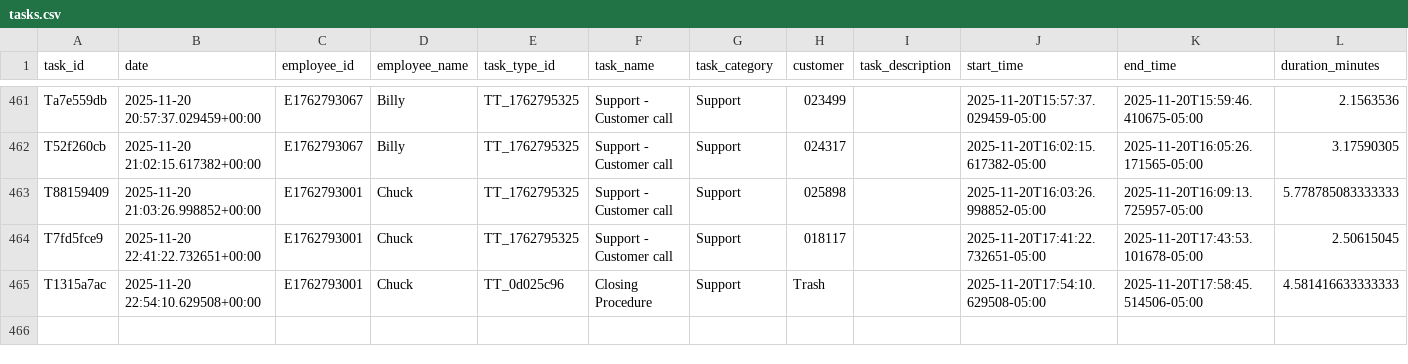
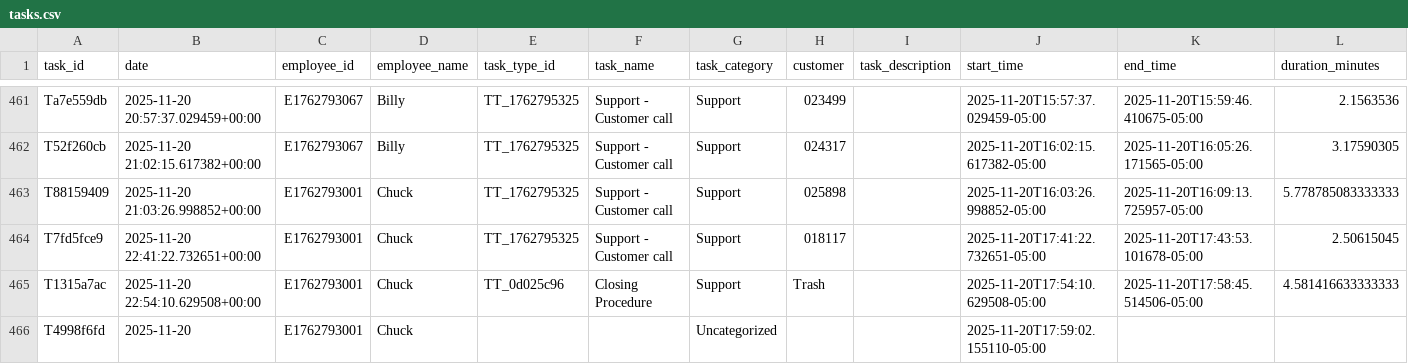
Before and after one commit to pwngithub/Employeetime, a CSV file: Data/tasks.csv, drawn as a sheet; only a part is shown, gaps mark what is left out; rows hold the shown columns only; the diff names each change by its address in the sheet, - before the commit and + after, or states it on an @@ line.

Commit message:
Add T4998f6fd

```diff
--- a/Data/tasks.csv
+++ b/Data/tasks.csv
+row 466: T4998f6fd | 2025-11-20 | E1762793001 | Chuck |  |  | Uncategorized |  |  | 2025-11-20T17:59:02.155110-05:00
```
